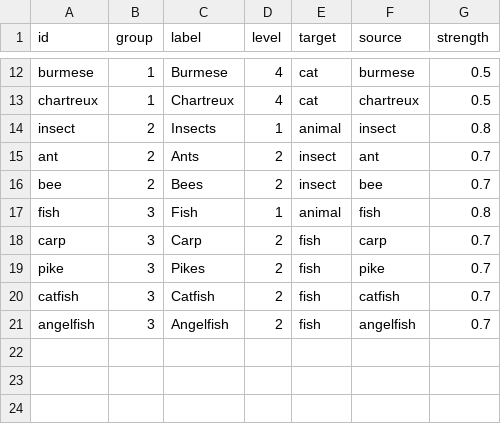
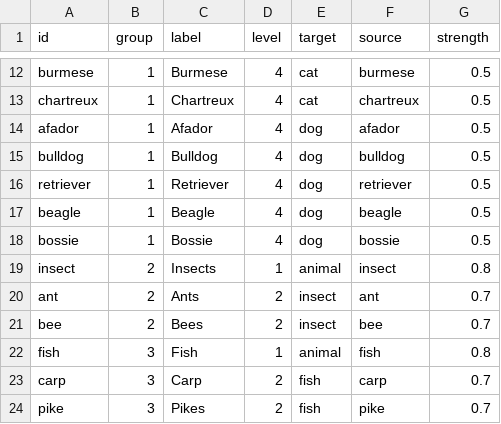
Before and after one commit to nehakumari2307/GW-POC, a CSV file: csv_data/node_data.csv, drawn as a sheet; only a part is shown, gaps mark what is left out; the shorter side is filled out with more unchanged rows.

```diff
--- a/csv_data/node_data.csv
+++ b/csv_data/node_data.csv
@@ -13,2 +13,7 @@ burmese,1,Burmese,4,cat,burmese,0.5
 chartreux,1,Chartreux,4,cat,chartreux,0.5
+afador,1,Afador,4,dog,afador,0.5
+bulldog,1,Bulldog,4,dog,bulldog,0.5
+retriever,1,Retriever,4,dog,retriever,0.5
+beagle,1,Beagle,4,dog,beagle,0.5
+bossie,1,Bossie,4,dog,bossie,0.5
 insect,2,Insects,1,animal,insect,0.8
```
Also changed, not shown: 1 other file.
